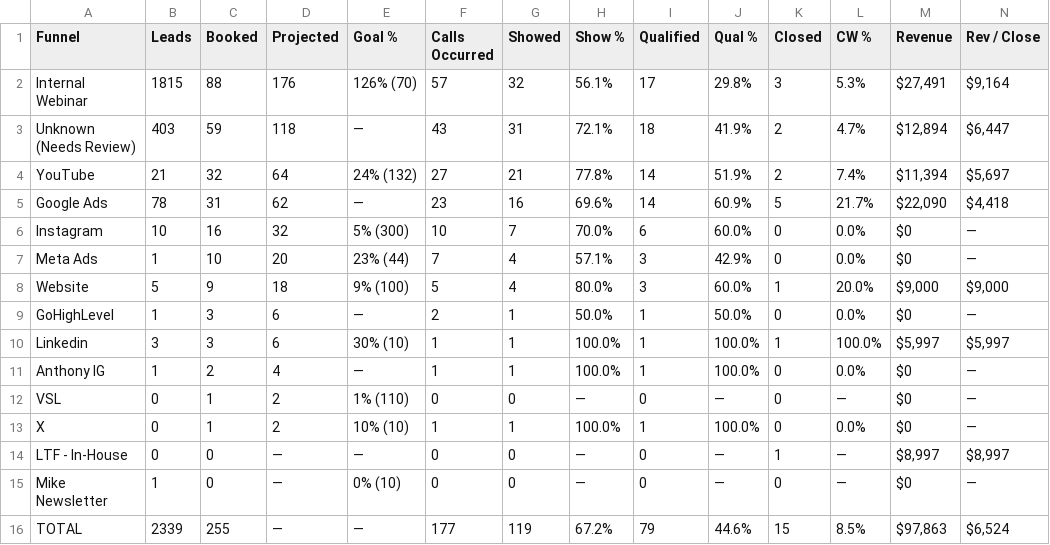
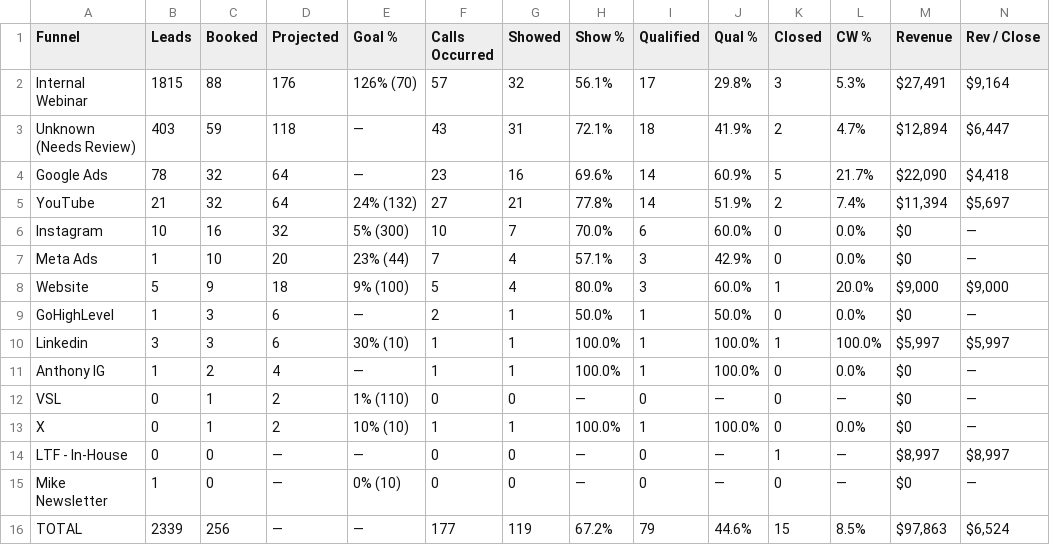
Before and after one commit to AIMS-Product/mtd-funnel-dashboard, a CSV file: v2/reports/funnel-2026-11.csv, drawn as a sheet.

```diff
--- a/v2/reports/funnel-2026-11.csv
+++ b/v2/reports/funnel-2026-11.csv
@@ -3,4 +3,4 @@ Internal Webinar,1815,88,176,126% (70),57,32,56.1%,17,29.8%,3,5.3%,"$27,491","$9
 Unknown (Needs Review),403,59,118,—,43,31,72.1%,18,41.9%,2,4.7%,"$12,894","$6,447"
+Google Ads,78,32,64,—,23,16,69.6%,14,60.9%,5,21.7%,"$22,090","$4,418"
 YouTube,21,32,64,24% (132),27,21,77.8%,14,51.9%,2,7.4%,"$11,394","$5,697"
-Google Ads,78,31,62,—,23,16,69.6%,14,60.9%,5,21.7%,"$22,090","$4,418"
 Instagram,10,16,32,5% (300),10,7,70.0%,6,60.0%,0,0.0%,$0,—
@@ -15,2 +15,2 @@ LTF - In-House,0,0,—,—,0,0,—,0,—,1,—,"$8,997","$8,997"
 Mike Newsletter,1,0,—,0% (10),0,0,—,0,—,0,—,$0,—
-TOTAL,2339,255,—,—,177,119,67.2%,79,44.6%,15,8.5%,"$97,863","$6,524"
+TOTAL,2339,256,—,—,177,119,67.2%,79,44.6%,15,8.5%,"$97,863","$6,524"
```
Also changed, not shown: v2/reports/funnel-week-2026-11-09.csv, v2/reports/setters-2026-11.csv, 10 other files.
